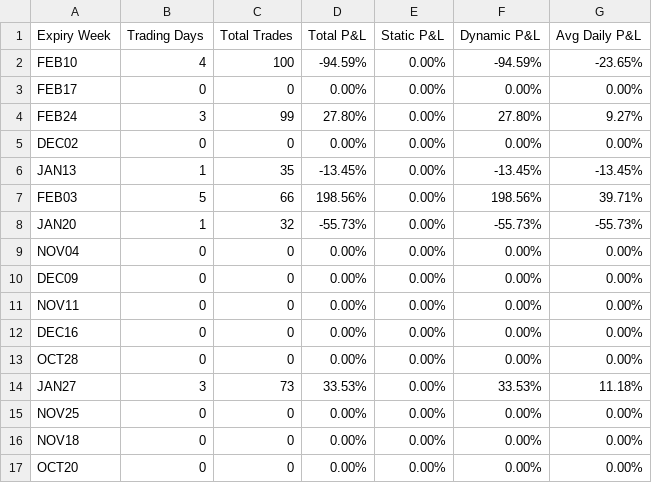
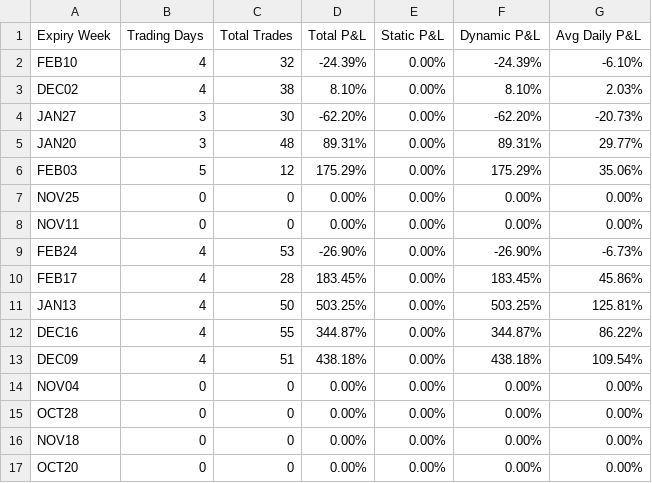
Before and after one commit to hemantsadhwani/kiteconnect_demarker, a CSV file: backtesting_st50/data/analysis_output/consolidated/analysis_summary.csv, drawn as a sheet.

```diff
--- a/backtesting_st50/data/analysis_output/consolidated/analysis_summary.csv
+++ b/backtesting_st50/data/analysis_output/consolidated/analysis_summary.csv
@@ -1,16 +1,16 @@
 Expiry Week,Trading Days,Total Trades,Total P&L,Static P&L,Dynamic P&L,Avg Daily P&L
-FEB10,4,100,-94.59%,0.00%,-94.59%,-23.65%
-FEB17,0,0,0.00%,0.00%,0.00%,0.00%
-FEB24,3,99,27.80%,0.00%,27.80%,9.27%
-DEC02,0,0,0.00%,0.00%,0.00%,0.00%
-JAN13,1,35,-13.45%,0.00%,-13.45%,-13.45%
-FEB03,5,66,198.56%,0.00%,198.56%,39.71%
-JAN20,1,32,-55.73%,0.00%,-55.73%,-55.73%
+FEB10,4,32,-24.39%,0.00%,-24.39%,-6.10%
+DEC02,4,38,8.10%,0.00%,8.10%,2.03%
+JAN27,3,30,-62.20%,0.00%,-62.20%,-20.73%
+JAN20,3,48,89.31%,0.00%,89.31%,29.77%
+FEB03,5,12,175.29%,0.00%,175.29%,35.06%
+NOV25,0,0,0.00%,0.00%,0.00%,0.00%
+NOV11,0,0,0.00%,0.00%,0.00%,0.00%
+FEB24,4,53,-26.90%,0.00%,-26.90%,-6.73%
+FEB17,4,28,183.45%,0.00%,183.45%,45.86%
+JAN13,4,50,503.25%,0.00%,503.25%,125.81%
+DEC16,4,55,344.87%,0.00%,344.87%,86.22%
+DEC09,4,51,438.18%,0.00%,438.18%,109.54%
 NOV04,0,0,0.00%,0.00%,0.00%,0.00%
-DEC09,0,0,0.00%,0.00%,0.00%,0.00%
-NOV11,0,0,0.00%,0.00%,0.00%,0.00%
-DEC16,0,0,0.00%,0.00%,0.00%,0.00%
 OCT28,0,0,0.00%,0.00%,0.00%,0.00%
-JAN27,3,73,33.53%,0.00%,33.53%,11.18%
-NOV25,0,0,0.00%,0.00%,0.00%,0.00%
 NOV18,0,0,0.00%,0.00%,0.00%,0.00%
```
Also changed, not shown: backtesting_expiry/data/analysis_output/consolidated/analysis_summary.csv, backtesting_st100/data/analysis_output/consolidated/analysis_summary.csv, 46 other files.
